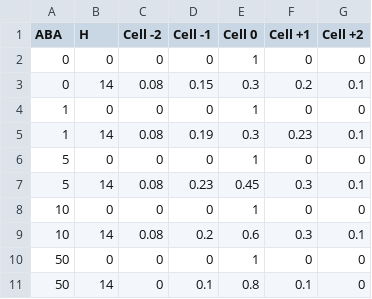
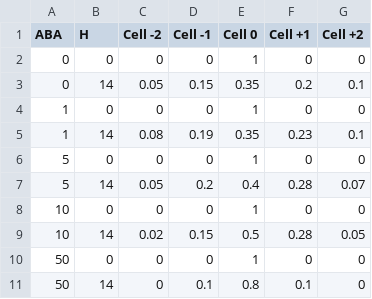
Before and after one commit to SirSharpest/cell_graph_diffusion, a CSV file: Data/kitagawa_estimations.csv, drawn as a sheet; removed rows and columns are numbered as before the commit, all else as after; the diff names each change by its address in the sheet, - before the commit and + after, or states it on an @@ line.

Commit message:
Updated ABA values and added fit f to library

```diff
--- a/Data/kitagawa_estimations.csv
+++ b/Data/kitagawa_estimations.csv
-C3 (Cell -2): 0.08
+C3 (Cell -2): 0.05
-E3 (Cell 0): 0.3
+E3 (Cell 0): 0.35
-E5 (Cell 0): 0.3
+E5 (Cell 0): 0.35
-row 7: 5 | 14 | 0.08 | 0.23 | 0.45 | 0.3 | 0.1
+row 7: 5 | 14 | 0.05 | 0.2 | 0.4 | 0.28 | 0.07
-row 9: 10 | 14 | 0.08 | 0.2 | 0.6 | 0.3 | 0.1
+row 9: 10 | 14 | 0.02 | 0.15 | 0.5 | 0.28 | 0.05
```
Also changed, not shown: 3 other files.
